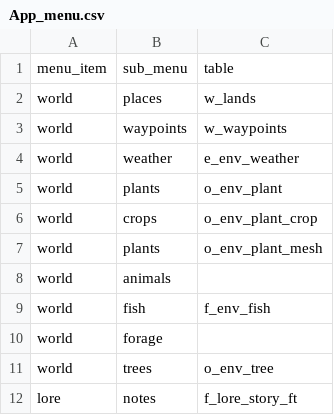
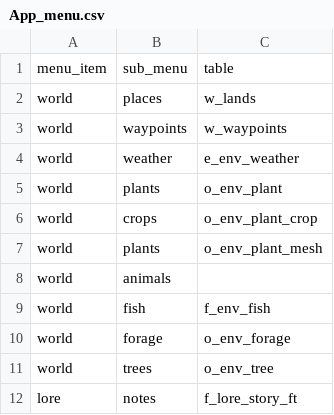
Before and after one commit to acutesoftware/worldbuild, a CSV file: worldbuild/data/wb_appdata/App_menu.csv, drawn as a sheet; only a part is shown.

Commit message:
data for forage, sounds, waypoints,etc

```diff
--- a/worldbuild/data/wb_appdata/App_menu.csv
+++ b/worldbuild/data/wb_appdata/App_menu.csv
@@ -9,3 +9,3 @@ world,animals,
 world,fish,f_env_fish
-world,forage,
+world,forage,o_env_forage
 world,trees,o_env_tree
```
Also changed, not shown: 17 other files.
